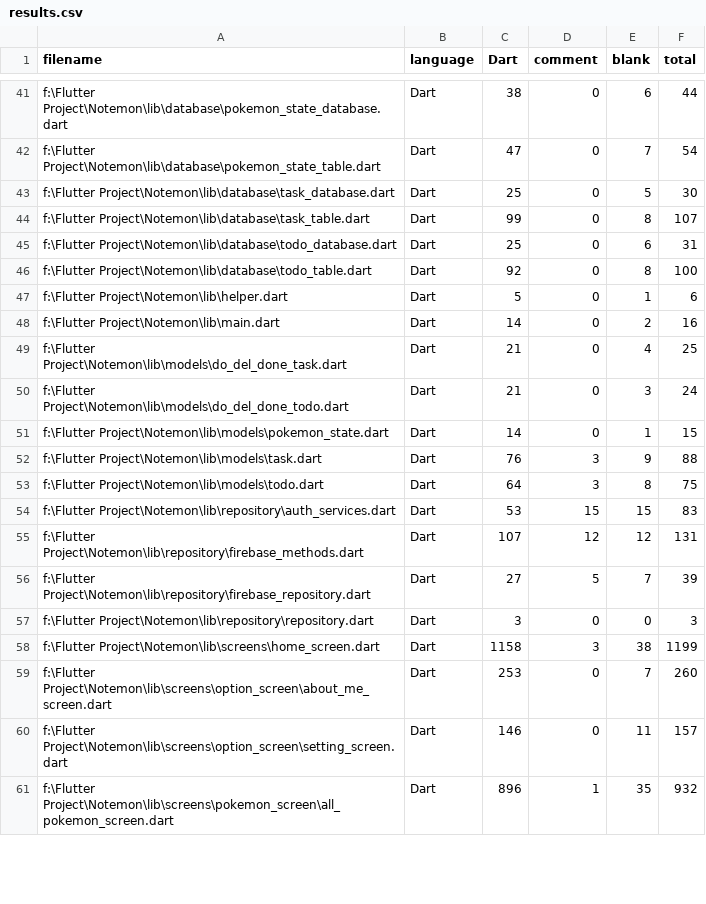
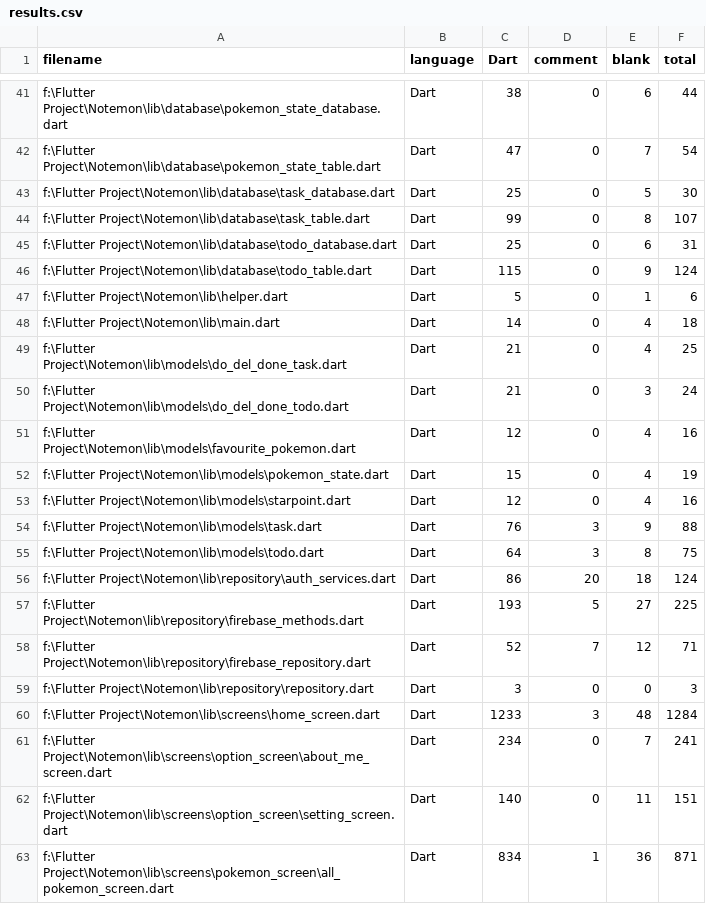
Before and after one commit to definev/notemon, a CSV file: .VSCodeCounter/results.csv, drawn as a sheet; only a part is shown, gaps mark what is left out; the diff covers the shown part only.

```diff
--- a/.VSCodeCounter/results.csv
+++ b/.VSCodeCounter/results.csv
@@ -45,17 +45,19 @@
 "f:\Flutter Project\Notemon\lib\database\todo_database.dart", "Dart", 25, 0, 6, 31
-"f:\Flutter Project\Notemon\lib\database\todo_table.dart", "Dart", 92, 0, 8, 100
+"f:\Flutter Project\Notemon\lib\database\todo_table.dart", "Dart", 115, 0, 9, 124
 "f:\Flutter Project\Notemon\lib\helper.dart", "Dart", 5, 0, 1, 6
-"f:\Flutter Project\Notemon\lib\main.dart", "Dart", 14, 0, 2, 16
+"f:\Flutter Project\Notemon\lib\main.dart", "Dart", 14, 0, 4, 18
 "f:\Flutter Project\Notemon\lib\models\do_del_done_task.dart", "Dart", 21, 0, 4, 25
 "f:\Flutter Project\Notemon\lib\models\do_del_done_todo.dart", "Dart", 21, 0, 3, 24
-"f:\Flutter Project\Notemon\lib\models\pokemon_state.dart", "Dart", 14, 0, 1, 15
+"f:\Flutter Project\Notemon\lib\models\favourite_pokemon.dart", "Dart", 12, 0, 4, 16
+"f:\Flutter Project\Notemon\lib\models\pokemon_state.dart", "Dart", 15, 0, 4, 19
+"f:\Flutter Project\Notemon\lib\models\starpoint.dart", "Dart", 12, 0, 4, 16
 "f:\Flutter Project\Notemon\lib\models\task.dart", "Dart", 76, 3, 9, 88
 "f:\Flutter Project\Notemon\lib\models\todo.dart", "Dart", 64, 3, 8, 75
-"f:\Flutter Project\Notemon\lib\repository\auth_services.dart", "Dart", 53, 15, 15, 83
-"f:\Flutter Project\Notemon\lib\repository\firebase_methods.dart", "Dart", 107, 12, 12, 131
-"f:\Flutter Project\Notemon\lib\repository\firebase_repository.dart", "Dart", 27, 5, 7, 39
+"f:\Flutter Project\Notemon\lib\repository\auth_services.dart", "Dart", 86, 20, 18, 124
+"f:\Flutter Project\Notemon\lib\repository\firebase_methods.dart", "Dart", 193, 5, 27, 225
+"f:\Flutter Project\Notemon\lib\repository\firebase_repository.dart", "Dart", 52, 7, 12, 71
 "f:\Flutter Project\Notemon\lib\repository\repository.dart", "Dart", 3, 0, 0, 3
-"f:\Flutter Project\Notemon\lib\screens\home_screen.dart", "Dart", 1158, 3, 38, 1199
-"f:\Flutter Project\Notemon\lib\screens\option_screen\about_me_screen.dart", "Dart", 253, 0, 7, 260
-"f:\Flutter Project\Notemon\lib\screens\option_screen\setting_screen.dart", "Dart", 146, 0, 11, 157
-"f:\Flutter Project\Notemon\lib\screens\pokemon_screen\all_pokemon_screen.dart", "Dart", 896, 1, 35, 932
+"f:\Flutter Project\Notemon\lib\screens\home_screen.dart", "Dart", 1233, 3, 48, 1284
+"f:\Flutter Project\Notemon\lib\screens\option_screen\about_me_screen.dart", "Dart", 234, 0, 7, 241
+"f:\Flutter Project\Notemon\lib\screens\option_screen\setting_screen.dart", "Dart", 140, 0, 11, 151
+"f:\Flutter Project\Notemon\lib\screens\pokemon_screen\all_pokemon_screen.dart", "Dart", 834, 1, 36, 871
```
Also changed, not shown: 1 added row, 1 removed row and 51 edited cells elsewhere in this file, 27 other files.
